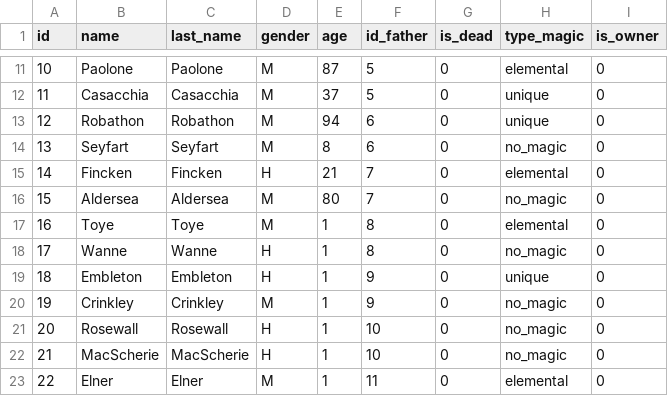
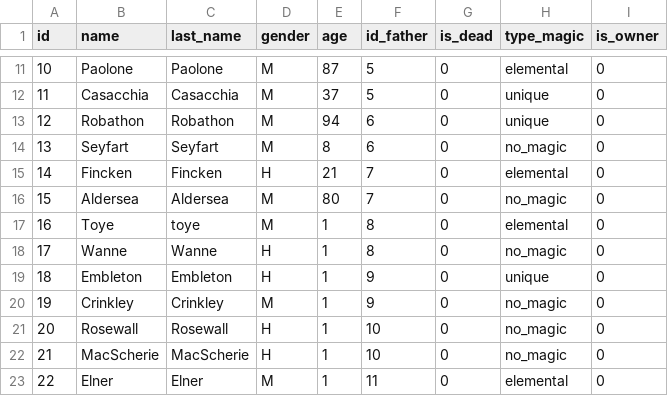
Before and after one commit to mgabrielabv/arboldemagos, a CSV file: magos.csv, drawn as a sheet; only a part is shown, gaps mark what is left out.

```diff
--- a/magos.csv
+++ b/magos.csv
@@ -16,3 +16,3 @@ id,name,last_name,gender,age,id_father,is_dead,type_magic,is_owner
 15,Aldersea,Aldersea,M,80,7,0,no_magic,0
-16,Toye,Toye,M,1,8,0,elemental,0
+16,Toye,toye,M,1,8,0,elemental,0
 17,Wanne,Wanne,H,1,8,0,no_magic,0
```
Also changed, not shown: 4 other files.
